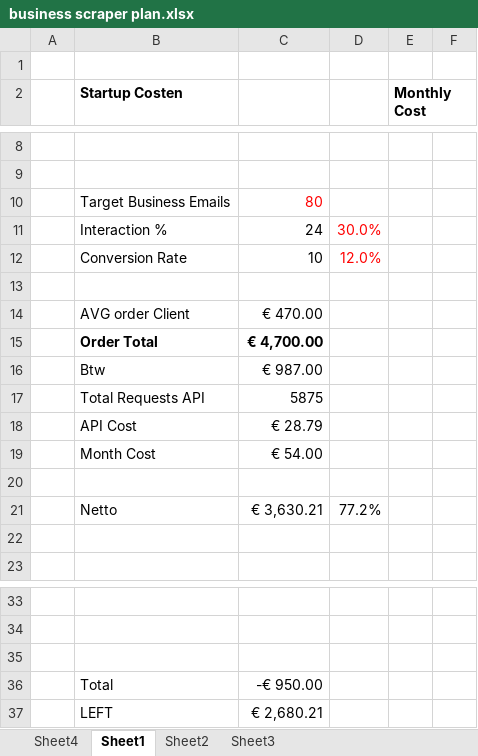
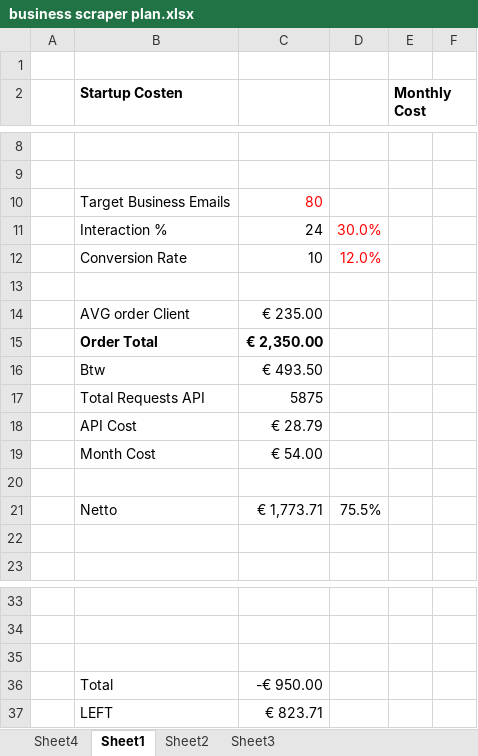
Before and after one commit to xgino/bolar, an Excel workbook: documents/business scraper plan.xlsx, sheet Sheet1, drawn as a sheet; only a part is shown, gaps mark what is left out; values as stored, in another font and other column widths than the file's, no borders; removed rows and columns are numbered as before the commit, all else as after; the diff names each change by its address in the sheet, - before the commit and + after, or states it on an @@ line.

```diff
--- a/documents/business scraper plan.xlsx (sheet Sheet1)
+++ b/documents/business scraper plan.xlsx (sheet Sheet1)
-C14: € 470.00
+C14: € 235.00
-C15: € 4,700.00
+C15: € 2,350.00
-C16: € 987.00
+C16: € 493.50
-row 21:  | Netto | € 3,630.21 | 77.2%
+row 21:  | Netto | € 1,773.71 | 75.5%
-C37: € 2,680.21
+C37: € 823.71
```
Also changed, not shown: sheet Sheet2, sheet Sheet3.
